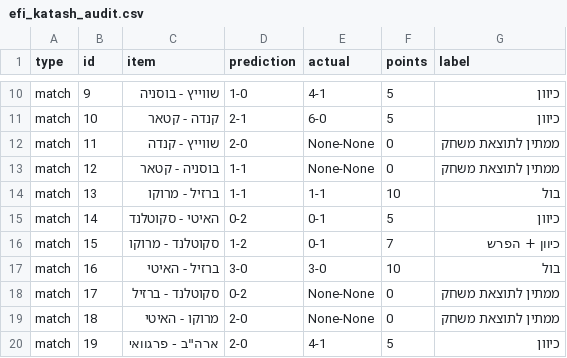
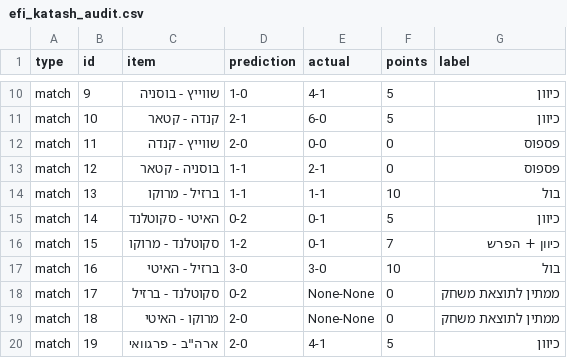
Before and after one commit to efikatash/worldcup-dashboard-2026, a CSV file: efi_katash_audit.csv, drawn as a sheet; only a part is shown, gaps mark what is left out.

```diff
--- a/efi_katash_audit.csv
+++ b/efi_katash_audit.csv
@@ -11,4 +11,4 @@ match,9,שווייץ - בוסניה,1-0,4-1,5,כיוון
 match,10,קנדה - קטאר,2-1,6-0,5,כיוון
-match,11,שווייץ - קנדה,2-0,None-None,0,ממתין לתוצאת משחק
-match,12,בוסניה - קטאר,1-1,None-None,0,ממתין לתוצאת משחק
+match,11,שווייץ - קנדה,2-0,0-0,0,פספוס
+match,12,בוסניה - קטאר,1-1,2-1,0,פספוס
 match,13,ברזיל - מרוקו,1-1,1-1,10,בול
```
Also changed, not shown: espn_live_debug.csv, leaderboard.csv, 4 other files.
